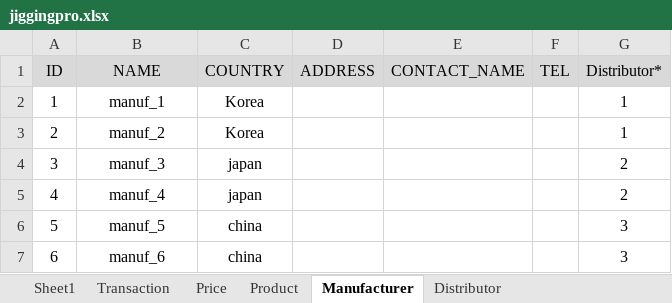
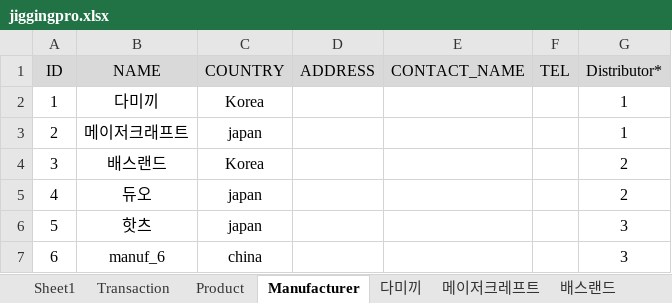
Before and after one commit to euclidmin/JProStockManager, an Excel workbook: jiggingpro.xlsx, sheet Manufacturer, drawn as a sheet; values as stored, in another font and other column widths than the file's, no borders; the diff names each change by its address in the sheet, - before the commit and + after, or states it on an @@ line.

```diff
--- a/jiggingpro.xlsx (sheet Manufacturer)
+++ b/jiggingpro.xlsx (sheet Manufacturer)
+sheet tab: 다미끼
+sheet tab: 메이저크레프트
+sheet tab: 배스랜드
-B2 (NAME): manuf_1
+B2 (NAME): 다미끼
-B3 (NAME): manuf_2
+B3 (NAME): 메이저크래프트
-C3 (COUNTRY): Korea
+C3 (COUNTRY): japan
-B4 (NAME): manuf_3
+B4 (NAME): 배스랜드
-C4 (COUNTRY): japan
+C4 (COUNTRY): Korea
-B5 (NAME): manuf_4
+B5 (NAME): 듀오
-B6 (NAME): manuf_5
+B6 (NAME): 핫츠
-C6 (COUNTRY): china
+C6 (COUNTRY): japan
```
Also changed, not shown: other sheet tabs, 2 other files.
